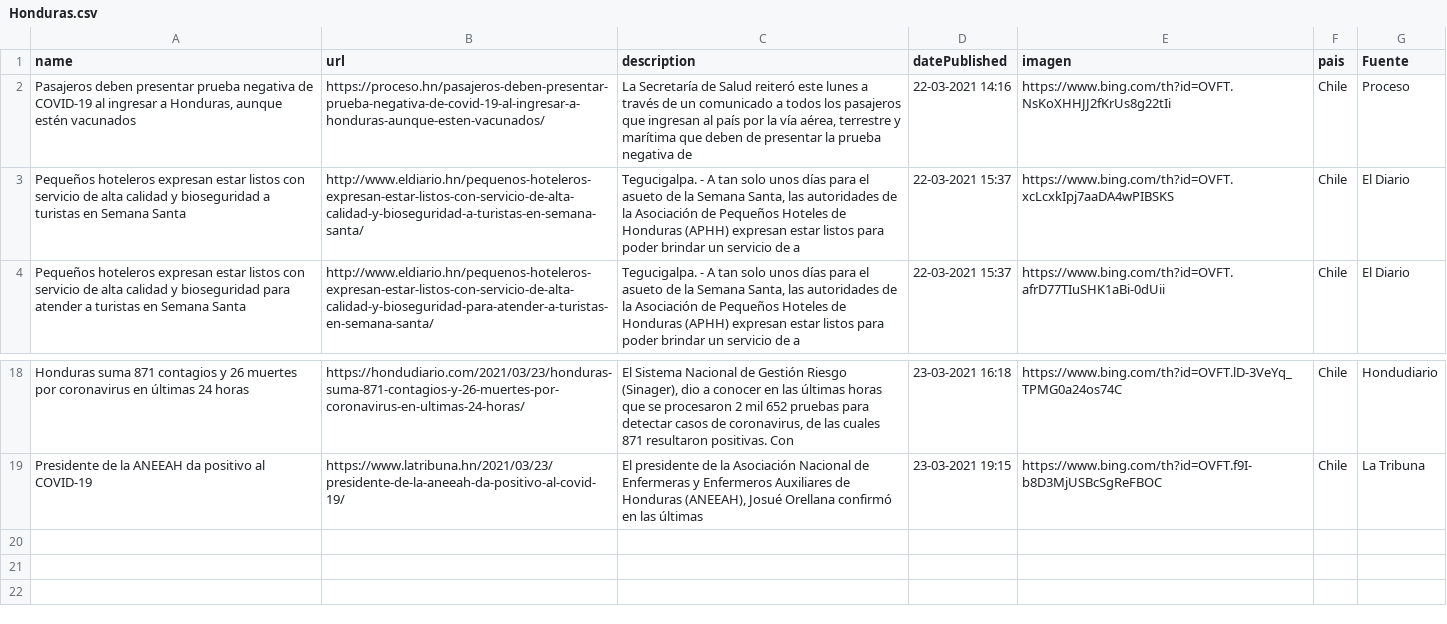
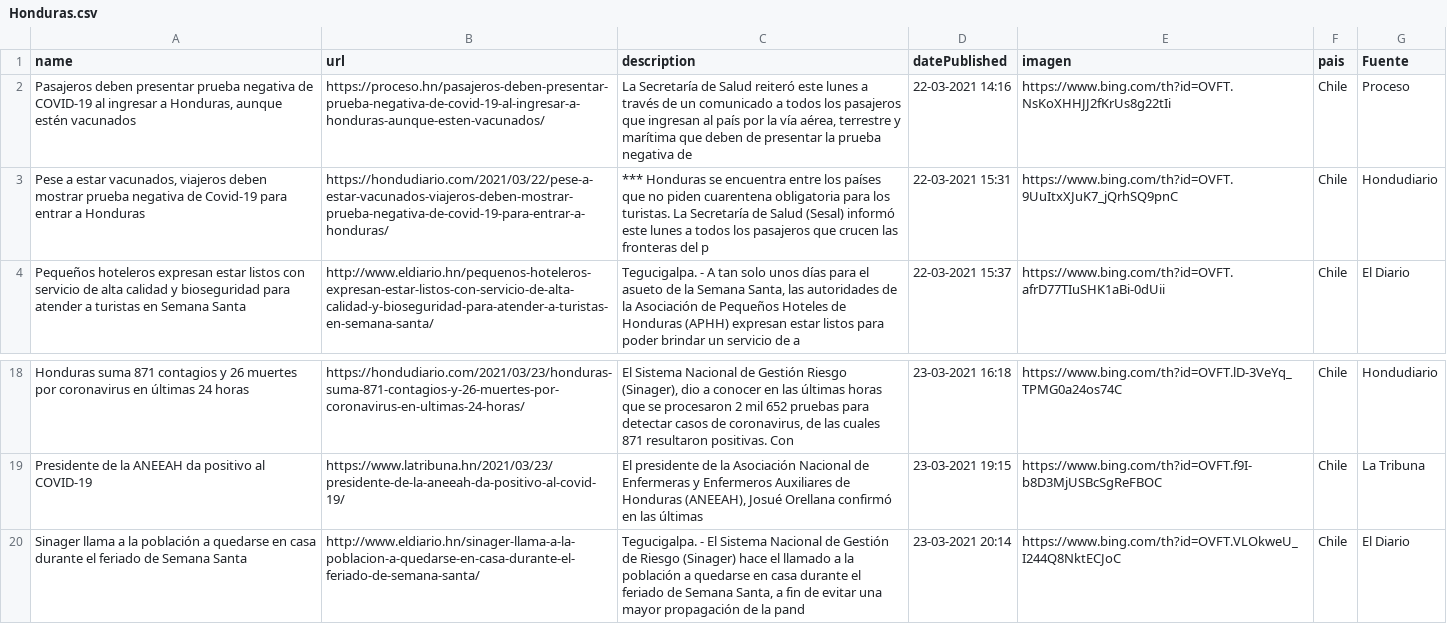
Before and after one commit to Sud-Austral/Datos_Honduras, a CSV file: Bing/News/Honduras.csv, drawn as a sheet; only a part is shown, gaps mark what is left out; removed rows and columns are numbered as before the commit, all else as after; the diff names each change by its address in the sheet, - before the commit and + after, or states it on an @@ line.

```diff
--- a/Bing/News/Honduras.csv
+++ b/Bing/News/Honduras.csv
-row 3: Pequeños hoteleros expresan estar listos con servicio de alta calidad y bioseguridad a turistas en Semana Santa | http://www.eldiario.hn/pequenos-hoteleros-expresan-estar-listos-con-servicio-de-alta-calidad-y-bioseguridad-a-turistas-en-semana-santa/ | Tegucigalpa. - A tan solo unos días para el asueto de la Semana Santa, las autoridades de la Asociación de Pequeños Hoteles de Honduras (APHH) expresan estar listos para poder brindar un servicio de a | 22-03-2021 15:37 | https://www.bing.com/th?id=OVFT.xcLcxkIpj7aaDA4wPIBSKS | Chile | El Diario
+row 3: Pese a estar vacunados, viajeros deben mostrar prueba negativa de Covid-19 para entrar a Honduras | https://hondudiario.com/2021/03/22/pese-a-estar-vacunados-viajeros-deben-mostrar-prueba-negativa-de-covid-19-para-entrar-a-honduras/ | *** Honduras se encuentra entre los países que no piden cuarentena obligatoria para los turistas. La Secretaría de Salud (Sesal) informó este lunes a todos los pasajeros que crucen las fronteras del p | 22-03-2021 15:31 | https://www.bing.com/th?id=OVFT.9UuItxXJuK7_jQrhSQ9pnC | Chile | Hondudiario
+row 20: Sinager llama a la población a quedarse en casa durante el feriado de Semana Santa | http://www.eldiario.hn/sinager-llama-a-la-poblacion-a-quedarse-en-casa-durante-el-feriado-de-semana-santa/ | Tegucigalpa. - El Sistema Nacional de Gestión de Riesgo (Sinager) hace el llamado a la población a quedarse en casa durante el feriado de Semana Santa, a fin de evitar una mayor propagación de la pand | 23-03-2021 20:14 | https://www.bing.com/th?id=OVFT.VLOkweU_I244Q8NktECJoC | Chile | El Diario
```
Also changed, not shown: tweeter/tweeter.csv.
